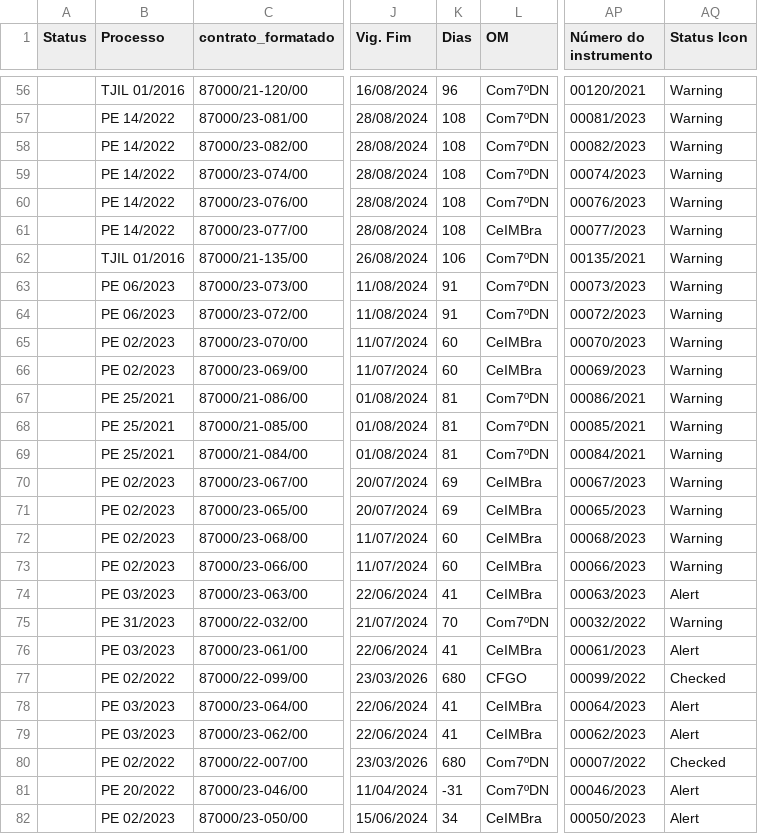
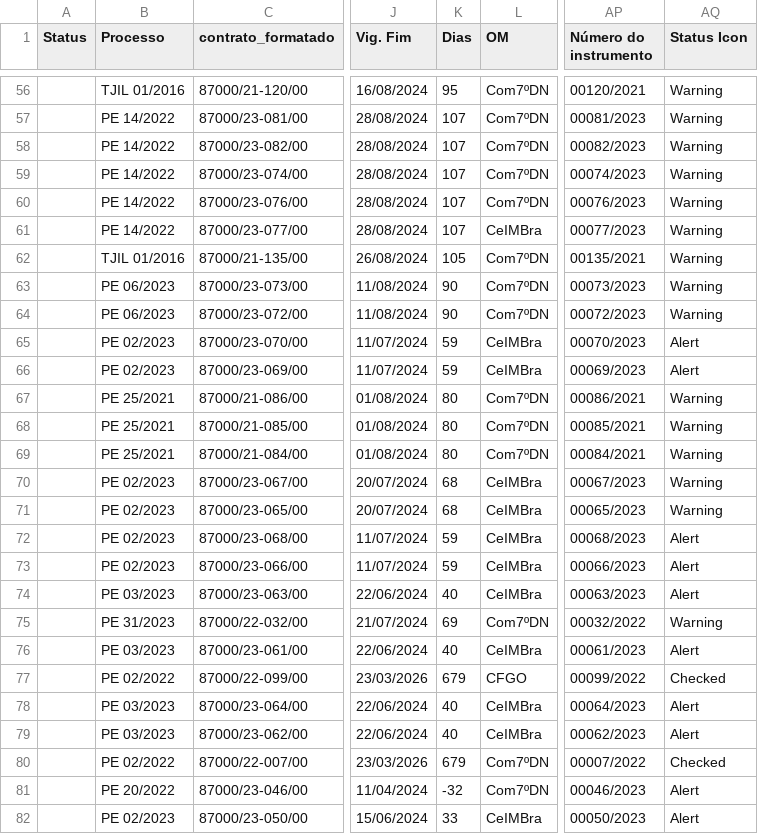
Before and after one commit to Guilhermeksc/licitacao360, a CSV file: database/Dados_Adicionais.csv, drawn as a sheet; only a part is shown, gaps mark what is left out; the diff covers the shown part only; the diff names each change by its address in the sheet, - before the commit and + after, or states it on an @@ line.

```diff
--- a/database/Dados_Adicionais.csv
+++ b/database/Dados_Adicionais.csv
-K56 (Dias): 96
+K56 (Dias): 95
-K57:K61 (Dias): 108
+K57:K61 (Dias): 107
-K62 (Dias): 106
+K62 (Dias): 105
-K63:K64 (Dias): 91
+K63:K64 (Dias): 90
-K65:K66 (Dias): 60
+K65:K66 (Dias): 59
-AQ65:AQ66 (Status Icon): Warning
+AQ65:AQ66 (Status Icon): Alert
-K67:K69 (Dias): 81
+K67:K69 (Dias): 80
-K70:K71 (Dias): 69
+K70:K71 (Dias): 68
-K72:K73 (Dias): 60
+K72:K73 (Dias): 59
-AQ72:AQ73 (Status Icon): Warning
+AQ72:AQ73 (Status Icon): Alert
-K74 (Dias): 41
+K74 (Dias): 40
-K75 (Dias): 70
+K75 (Dias): 69
-K76 (Dias): 41
+K76 (Dias): 40
-K77 (Dias): 680
+K77 (Dias): 679
-K78:K79 (Dias): 41
+K78:K79 (Dias): 40
-K80 (Dias): 680
+K80 (Dias): 679
-K81 (Dias): -31
+K81 (Dias): -32
-K82 (Dias): 34
+K82 (Dias): 33
```
Also changed, not shown: 84 edited cells elsewhere in this file, 9 other files.
